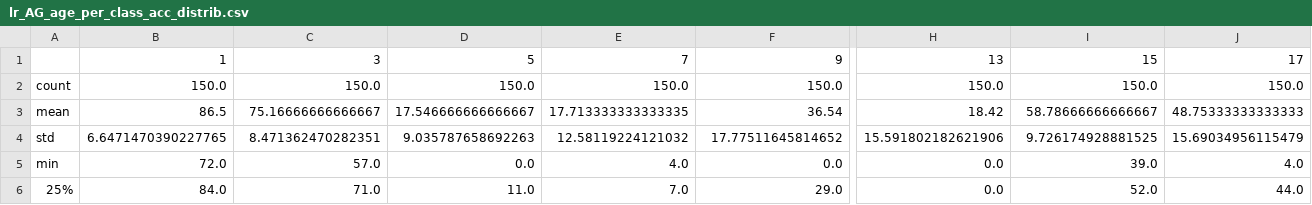
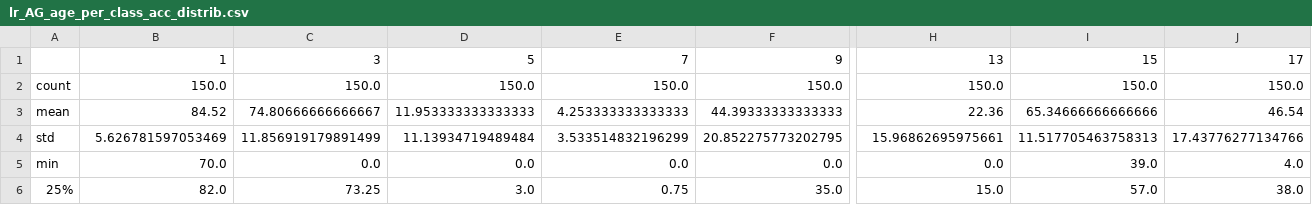
Before and after one commit to SimonAB/Gonzalez-Jimenez_MIRS, a CSV file: results/lr_AG_age_per_class_acc_distrib.csv, drawn as a sheet; only a part is shown, gaps mark what is left out; the diff covers the shown part only; the diff names each change by its address in the sheet, - before the commit and + after, or states it on an @@ line.

```diff
--- a/results/lr_AG_age_per_class_acc_distrib.csv
+++ b/results/lr_AG_age_per_class_acc_distrib.csv
-B3: 86.5
+B3: 84.52
-C3: 75.16666666666667
+C3: 74.80666666666667
-D3: 17.546666666666667
+D3: 11.953333333333333
-E3: 17.713333333333335
+E3: 4.253333333333333
-F3: 36.54
+F3: 44.39333333333333
-H3: 18.42
+H3: 22.36
-I3: 58.78666666666667
+I3: 65.34666666666666
-J3: 48.75333333333333
+J3: 46.54
-B4: 6.6471470390227765
+B4: 5.626781597053469
-C4: 8.471362470282351
+C4: 11.856919179891499
-D4: 9.035787658692263
+D4: 11.13934719489484
-E4: 12.58119224121032
+E4: 3.533514832196299
-F4: 17.77511645814652
+F4: 20.852275773202795
-H4: 15.591802182621906
+H4: 15.96862695975661
-I4: 9.726174928881525
+I4: 11.517705463758313
-J4: 15.69034956115479
+J4: 17.43776277134766
-B5: 72.0
+B5: 70.0
-C5: 57.0
+C5: 0.0
-E5: 4.0
+E5: 0.0
-B6: 84.0
+B6: 82.0
-C6: 71.0
+C6: 73.25
-D6: 11.0
+D6: 3.0
-E6: 7.0
+E6: 0.75
-F6: 29.0
+F6: 35.0
-H6: 0.0
+H6: 15.0
-I6: 52.0
+I6: 57.0
-J6: 44.0
+J6: 38.0
```
Also changed, not shown: 29 edited cells elsewhere in this file, results/lr_AG_age_acc_distrib.csv, 22 other files.
